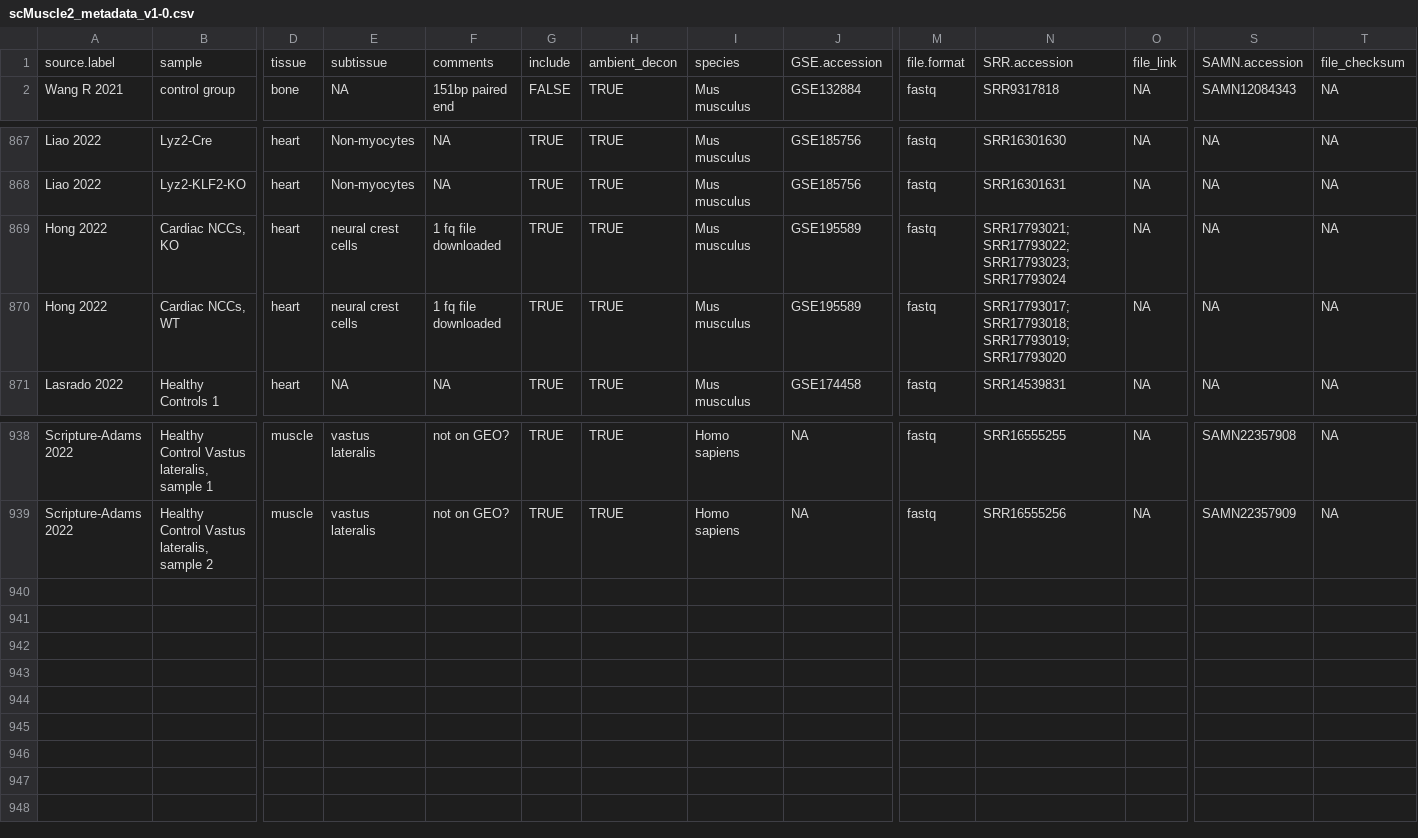
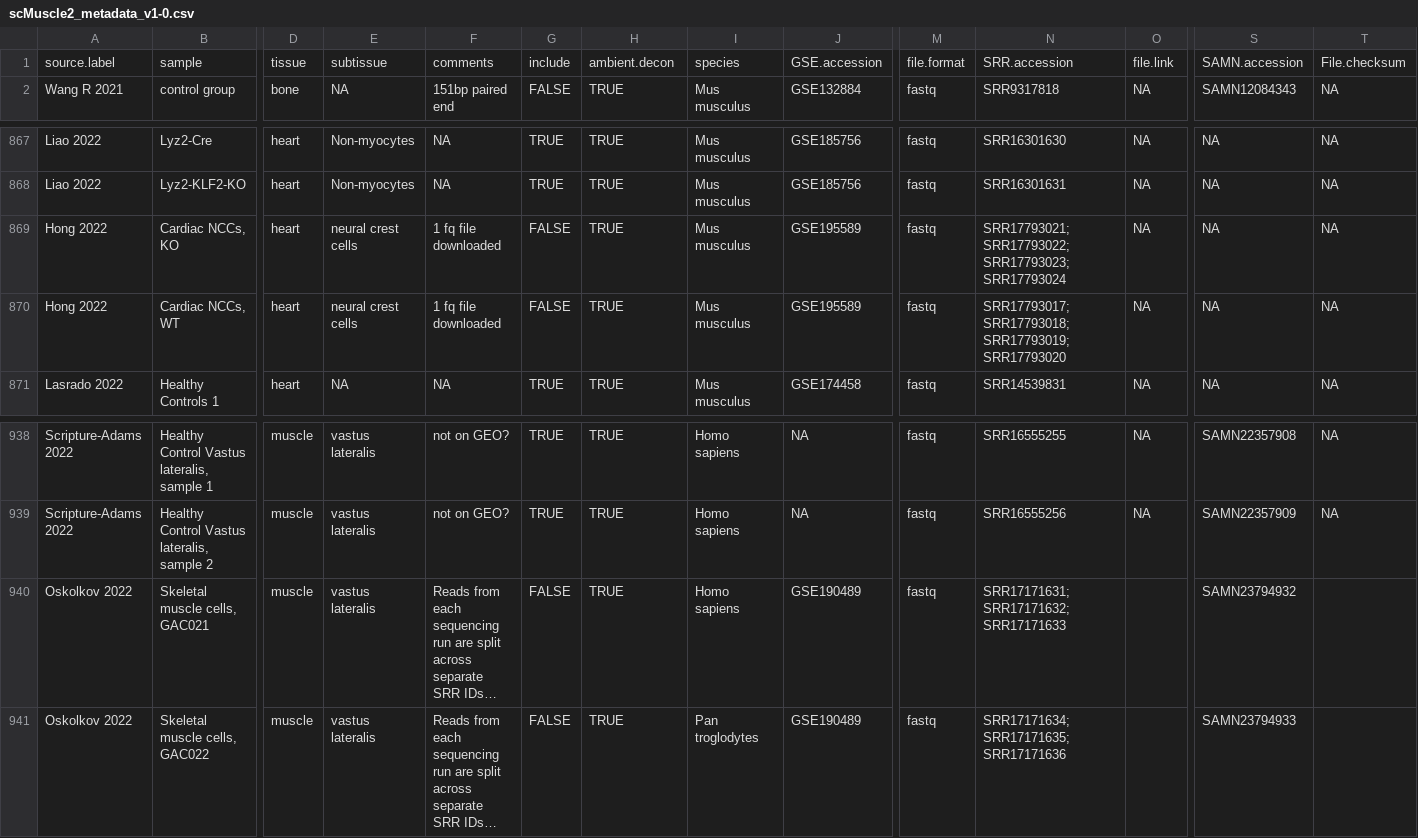
Before and after one commit to mckellardw/scMuscle2, a CSV file: scMuscle2_metadata_v1-0.csv, drawn as a sheet; only a part is shown, gaps mark what is left out; rows hold the shown columns only; the diff names each change by its address in the sheet, - before the commit and + after, or states it on an @@ line.

```diff
--- a/scMuscle2_metadata_v1-0.csv
+++ b/scMuscle2_metadata_v1-0.csv
-H1: ambient_decon
+H1: ambient.decon
-O1: file_link
+O1: file.link
-T1: file_checksum
+T1: File.checksum
-G869:G870: TRUE
+G869:G870: FALSE
+row 940: Oskolkov 2022 | Skeletal muscle cells, GAC021 | muscle | vastus lateralis | Reads from each sequencing run are split across separate SRR IDs… | FALSE | TRUE | Homo sapiens | GSE190489 | fastq | SRR17171631;SRR17171632;SRR17171633 |  | SAMN23794932
+row 941: Oskolkov 2022 | Skeletal muscle cells, GAC022 | muscle | vastus lateralis | Reads from each sequencing run are split across separate SRR IDs… | FALSE | TRUE | Pan troglodytes | GSE190489 | fastq | SRR17171634;SRR17171635;SRR17171636 |  | SAMN23794933
```
Also changed, not shown: 3 other files.
